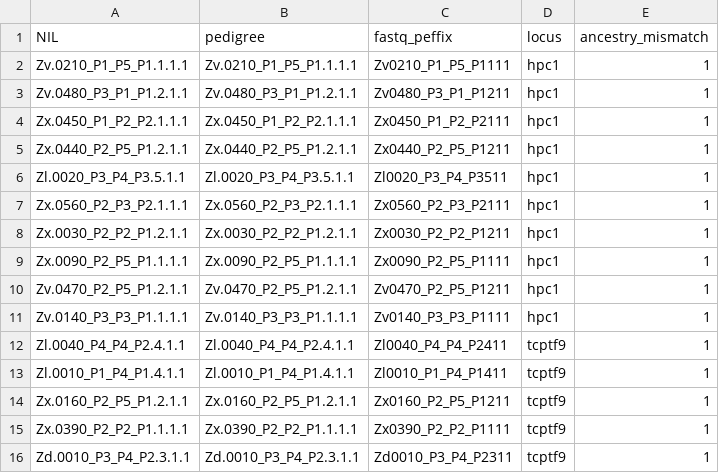
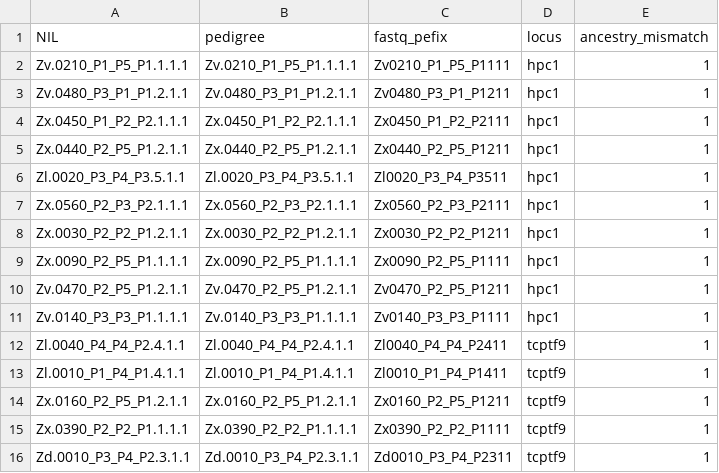
Before and after one commit to sawers-rellan-labs/targseq, a CSV file: inst/extdata/ancestry_mismatch.csv, drawn as a sheet.

```diff
--- a/inst/extdata/ancestry_mismatch.csv
+++ b/inst/extdata/ancestry_mismatch.csv
@@ -1,2 +1,2 @@
-NIL,pedigree,fastq_peffix,locus,ancestry_mismatch
+NIL,pedigree,fastq_pefix,locus,ancestry_mismatch
 Zv.0210_P1_P5_P1.1.1.1,Zv.0210_P1_P5_P1.1.1.1,Zv0210_P1_P5_P1111,hpc1,1
```
Also changed, not shown: 3 other files.
